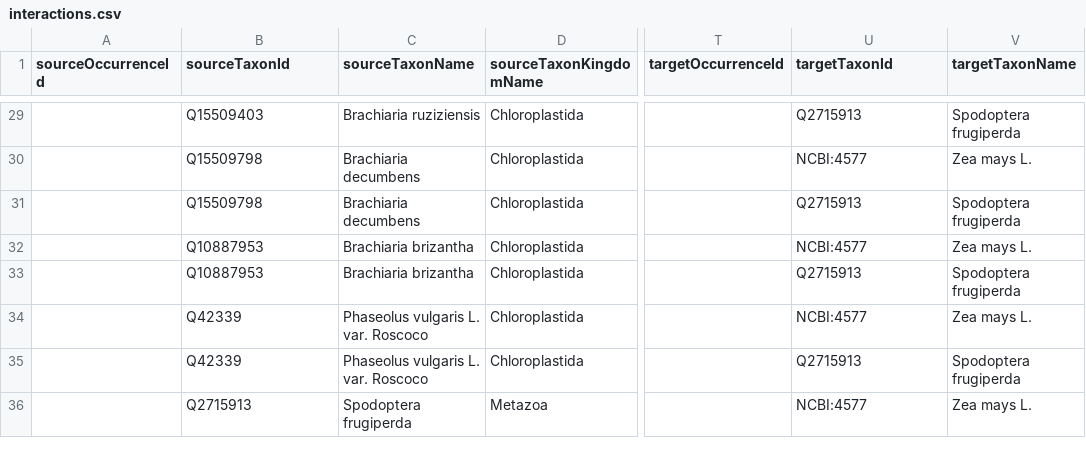
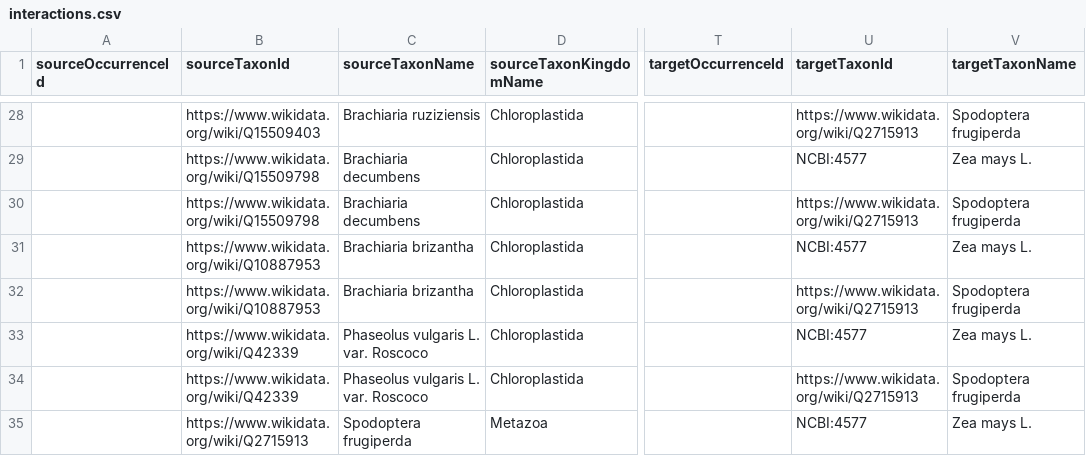
Before and after one commit to mdrishti/pushPullIntxn, a CSV file: interactions.csv, drawn as a sheet; only a part is shown, gaps mark what is left out; addresses are those after the commit; the diff covers the shown part only; the diff names each change by its address in the sheet, - before the commit and + after, or states it on an @@ line.

```diff
--- a/interactions.csv
+++ b/interactions.csv
-B28 (sourceTaxonId): Q15509403
+B28 (sourceTaxonId): https://www.wikidata.org/wiki/Q15509403
-U28 (targetTaxonId): Q2715913
+U28 (targetTaxonId): https://www.wikidata.org/wiki/Q2715913
-B29:B30 (sourceTaxonId): Q15509798
+B29:B30 (sourceTaxonId): https://www.wikidata.org/wiki/Q15509798
-U30 (targetTaxonId): Q2715913
+U30 (targetTaxonId): https://www.wikidata.org/wiki/Q2715913
-B31:B32 (sourceTaxonId): Q10887953
+B31:B32 (sourceTaxonId): https://www.wikidata.org/wiki/Q10887953
-U32 (targetTaxonId): Q2715913
+U32 (targetTaxonId): https://www.wikidata.org/wiki/Q2715913
-B33:B34 (sourceTaxonId): Q42339
+B33:B34 (sourceTaxonId): https://www.wikidata.org/wiki/Q42339
-U34 (targetTaxonId): Q2715913
+U34 (targetTaxonId): https://www.wikidata.org/wiki/Q2715913
-B35 (sourceTaxonId): Q2715913
+B35 (sourceTaxonId): https://www.wikidata.org/wiki/Q2715913
```
Also changed, not shown: 1 removed row and 45 edited cells elsewhere in this file.
